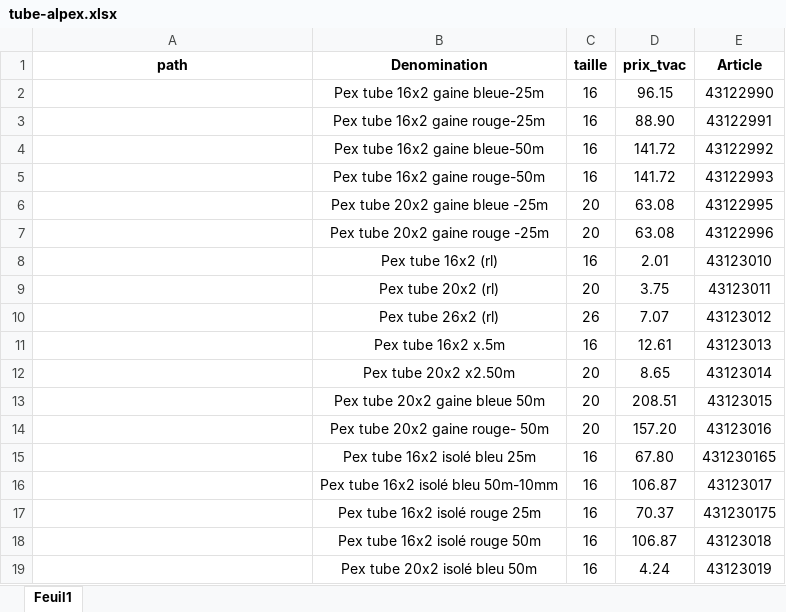
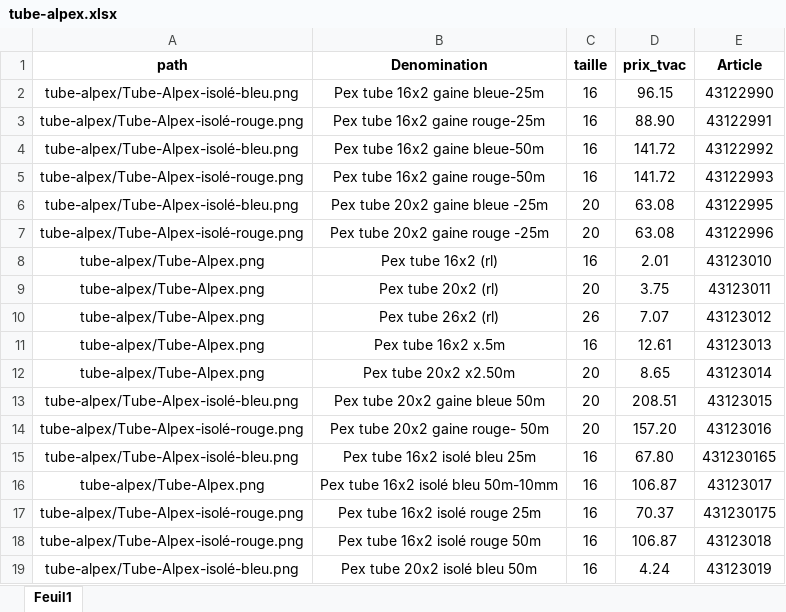
Before and after one commit to qvalc/raccords, an Excel workbook: prix/tube-alpex.xlsx, sheet Feuil1, drawn as a sheet; values as stored, in another font and other column widths than the file's, no borders; the diff names each change by its address in the sheet, - before the commit and + after, or states it on an @@ line.

```diff
--- a/prix/tube-alpex.xlsx (sheet Feuil1)
+++ b/prix/tube-alpex.xlsx (sheet Feuil1)
-A2 (path): (empty)
+A2 (path): tube-alpex/Tube-Alpex-isolé-bleu.png
-A3 (path): (empty)
+A3 (path): tube-alpex/Tube-Alpex-isolé-rouge.png
-A4 (path): (empty)
+A4 (path): tube-alpex/Tube-Alpex-isolé-bleu.png
-A5 (path): (empty)
+A5 (path): tube-alpex/Tube-Alpex-isolé-rouge.png
-A6 (path): (empty)
+A6 (path): tube-alpex/Tube-Alpex-isolé-bleu.png
-A7 (path): (empty)
+A7 (path): tube-alpex/Tube-Alpex-isolé-rouge.png
-A8:A12 (path): (empty)
+A8:A12 (path): tube-alpex/Tube-Alpex.png
-A13 (path): (empty)
+A13 (path): tube-alpex/Tube-Alpex-isolé-bleu.png
-A14 (path): (empty)
+A14 (path): tube-alpex/Tube-Alpex-isolé-rouge.png
-A15 (path): (empty)
+A15 (path): tube-alpex/Tube-Alpex-isolé-bleu.png
-A16 (path): (empty)
+A16 (path): tube-alpex/Tube-Alpex.png
-A17:A18 (path): (empty)
+A17:A18 (path): tube-alpex/Tube-Alpex-isolé-rouge.png
-A19 (path): (empty)
+A19 (path): tube-alpex/Tube-Alpex-isolé-bleu.png
```
Also changed, not shown: 3 other files.
